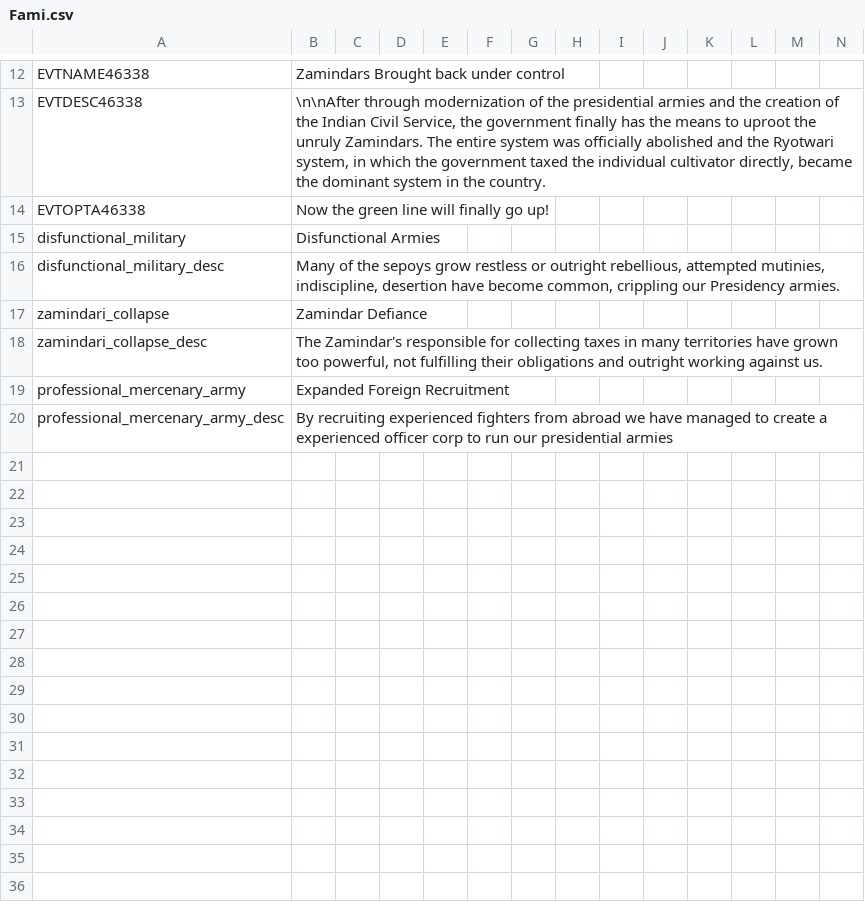
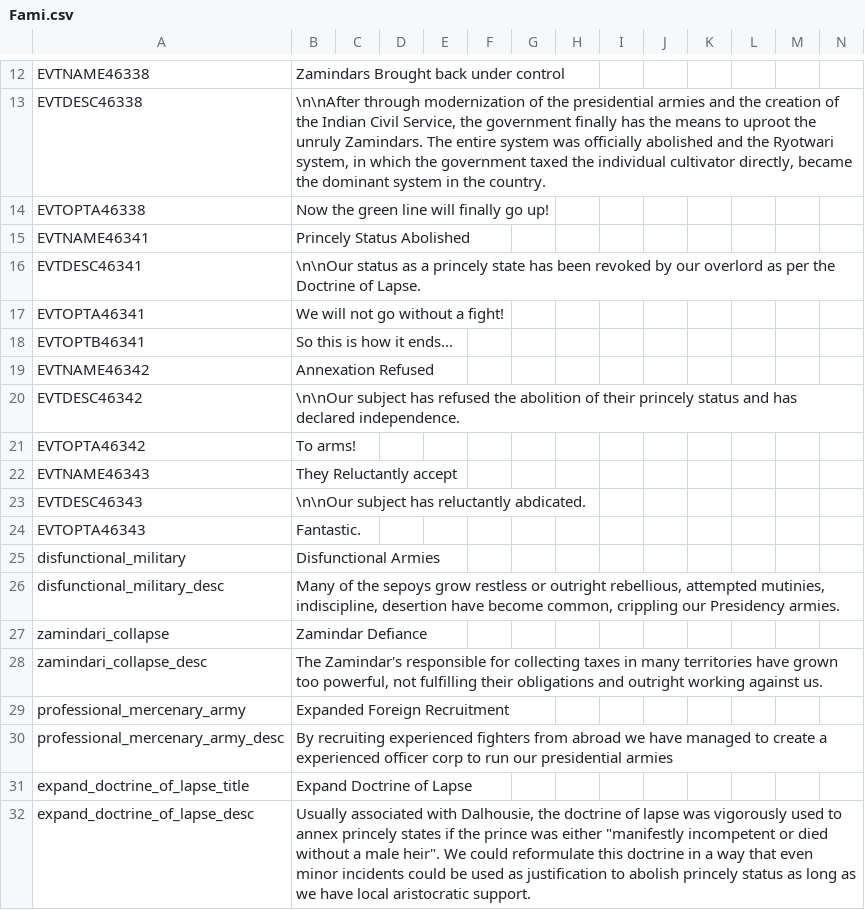
Before and after one commit to Familoner/RAM-Fami-stuff, a CSV file: RAM/localisation/Fami.csv, drawn as a sheet; only a part is shown, gaps mark what is left out; the diff names each change by its address in the sheet, - before the commit and + after, or states it on an @@ line.

```diff
--- a/RAM/localisation/Fami.csv
+++ b/RAM/localisation/Fami.csv
+row 15: EVTNAME46341 | Princely Status Abolished
+row 16: EVTDESC46341 | \n\nOur status as a princely state has been revoked by our overlord as per the Doctrine of Lapse.
+row 17: EVTOPTA46341 | We will not go without a fight!
+row 18: EVTOPTB46341 | So this is how it ends...
+row 19: EVTNAME46342 | Annexation Refused
+row 20: EVTDESC46342 | \n\nOur subject has refused the abolition of their princely status and has declared independence.
+row 21: EVTOPTA46342 | To arms!
+row 22: EVTNAME46343 | They Reluctantly accept
+row 23: EVTDESC46343 | \n\nOur subject has reluctantly abdicated.
+row 24: EVTOPTA46343 | Fantastic.
+row 31: expand_doctrine_of_lapse_title | Expand Doctrine of Lapse
+row 32: expand_doctrine_of_lapse_desc | Usually associated with Dalhousie, the doctrine of lapse was vigorously used to annex princely states if the prince was either "manifestly incompetent or died without a male heir". We could reformulate this doctrine in a way that even minor incidents could be used as justification to abolish princely status as long as we have local aristocratic support.
```
Also changed, not shown: 4 other files.
